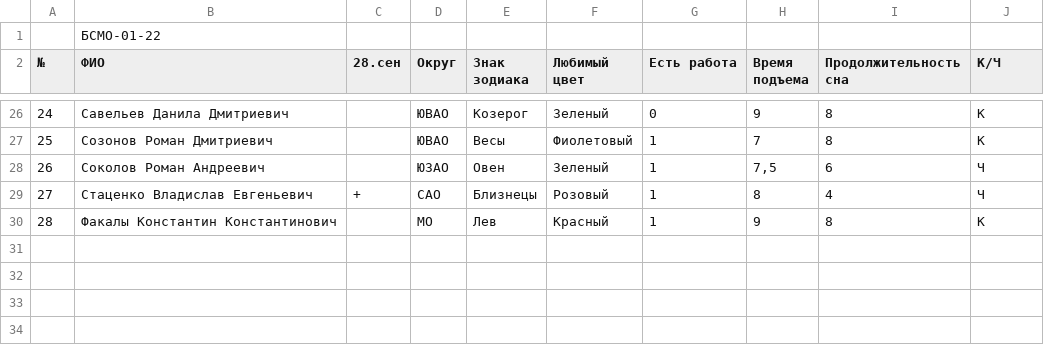
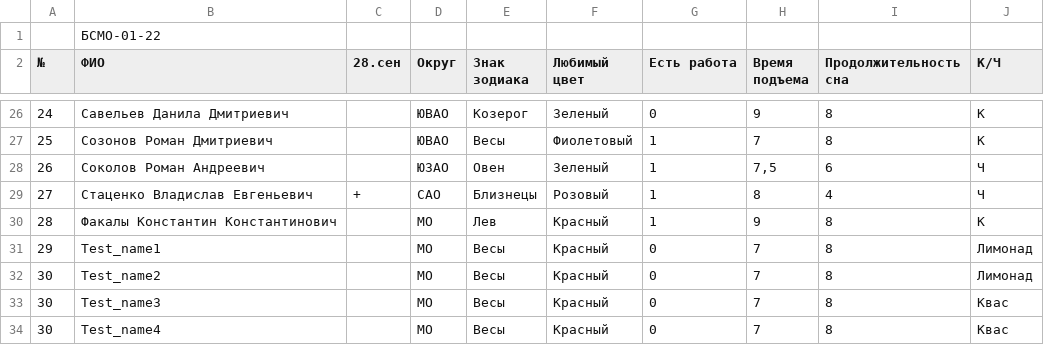
Before and after one commit to V8PDL/ISiT, a CSV file: pr1/gr.csv, drawn as a sheet; only a part is shown, gaps mark what is left out; the diff names each change by its address in the sheet, - before the commit and + after, or states it on an @@ line.

```diff
--- a/pr1/gr.csv
+++ b/pr1/gr.csv
+row 31: 29 | Test_name1 |  | МО | Весы | Красный | 0 | 7 | 8 | Лимонад
+row 32: 30 | Test_name2 |  | МО | Весы | Красный | 0 | 7 | 8 | Лимонад
+row 33: 30 | Test_name3 |  | МО | Весы | Красный | 0 | 7 | 8 | Квас
+row 34: 30 | Test_name4 |  | МО | Весы | Красный | 0 | 7 | 8 | Квас
```
Also changed, not shown: 1 other file.
